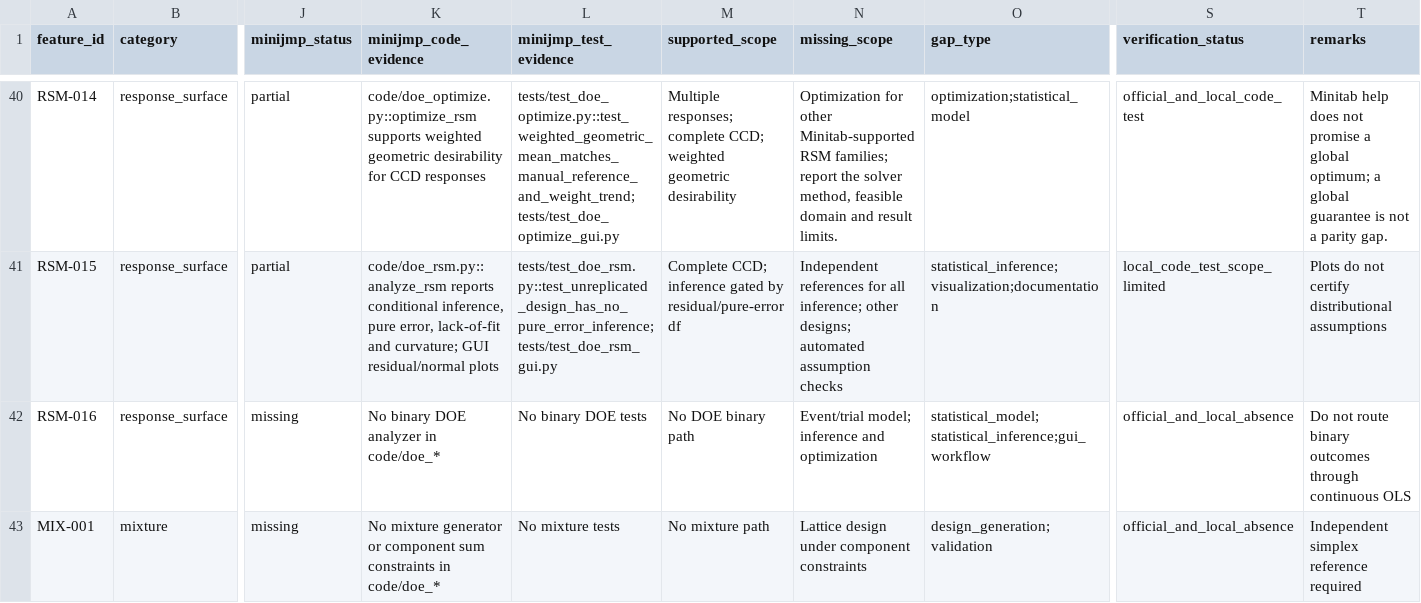
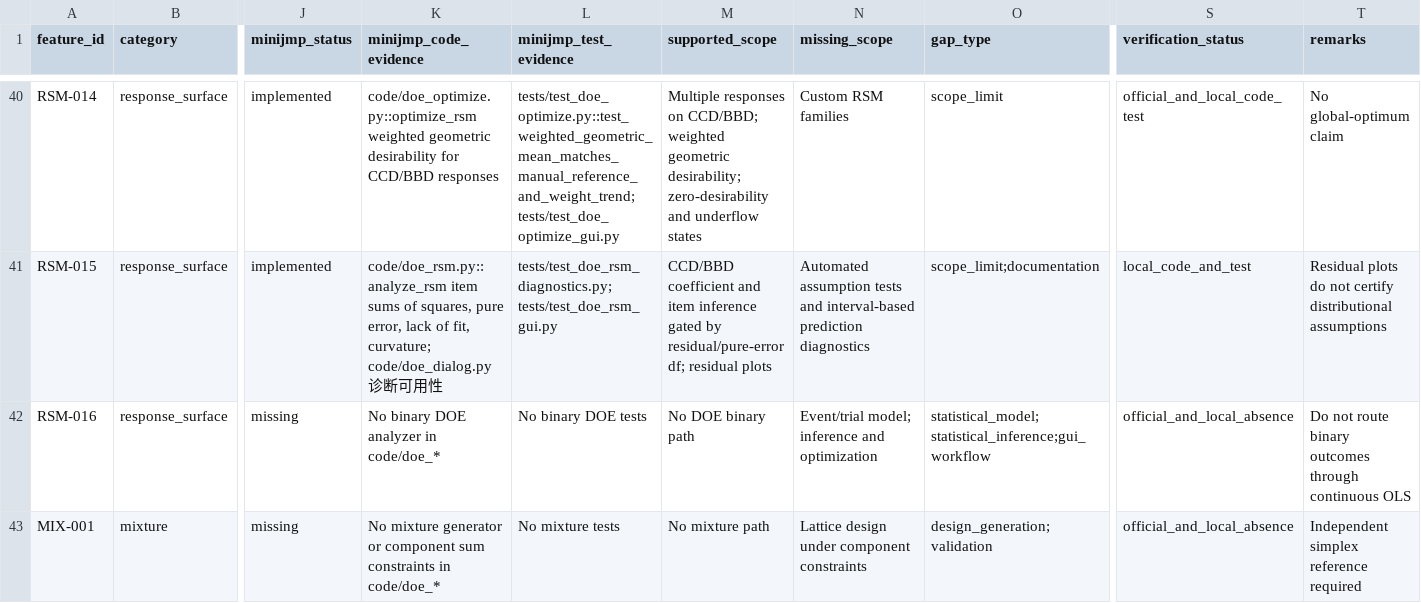
Before and after one commit to summeredge/Minijmp, a CSV file: docs/doe-minitab/feature-matrix.csv, drawn as a sheet; only a part is shown, gaps mark what is left out; the diff covers the shown part only; the diff names each change by its address in the sheet, - before the commit and + after, or states it on an @@ line.

Commit message:
Improve DOE response-surface analysis and optimization

```diff
--- a/docs/doe-minitab/feature-matrix.csv
+++ b/docs/doe-minitab/feature-matrix.csv
-J40:J41 (minijmp_status): partial
+J40:J41 (minijmp_status): implemented
-K40 (minijmp_code_evidence): code/doe_optimize.py::optimize_rsm supports weighted geometric desirability for CCD responses
+K40 (minijmp_code_evidence): code/doe_optimize.py::optimize_rsm weighted geometric desirability for CCD/BBD responses
-M40 (supported_scope): Multiple responses; complete CCD; weighted geometric desirability
+M40 (supported_scope): Multiple responses on CCD/BBD; weighted geometric desirability; zero-desirability and underflow states
-N40 (missing_scope): Optimization for other Minitab-supported RSM families; report the solver method, feasible domain and result limits.
+N40 (missing_scope): Custom RSM families
-O40 (gap_type): optimization;statistical_model
+O40 (gap_type): scope_limit
-T40 (remarks): Minitab help does not promise a global optimum; a global guarantee is not a parity gap.
+T40 (remarks): No global-optimum claim
-K41 (minijmp_code_evidence): code/doe_rsm.py::analyze_rsm reports conditional inference, pure error, lack-of-fit and curvature; GUI residual/normal plots
+K41 (minijmp_code_evidence): code/doe_rsm.py::analyze_rsm item sums of squares, pure error, lack of fit, curvature; code/doe_dialog.py 诊断可用性
-L41 (minijmp_test_evidence): tests/test_doe_rsm.py::test_unreplicated_design_has_no_pure_error_inference; tests/test_doe_rsm_gui.py
+L41 (minijmp_test_evidence): tests/test_doe_rsm_diagnostics.py; tests/test_doe_rsm_gui.py
-M41 (supported_scope): Complete CCD; inference gated by residual/pure-error df
+M41 (supported_scope): CCD/BBD coefficient and item inference gated by residual/pure-error df; residual plots
-N41 (missing_scope): Independent references for all inference; other designs; automated assumption checks
+N41 (missing_scope): Automated assumption tests and interval-based prediction diagnostics
-O41 (gap_type): statistical_inference;visualization;documentation
+O41 (gap_type): scope_limit;documentation
-S41 (verification_status): local_code_test_scope_limited
+S41 (verification_status): local_code_and_test
-T41 (remarks): Plots do not…
+T41 (remarks): Residual plots do not…
```
Also changed, not shown: 62 edited cells elsewhere in this file, 41 other files.
